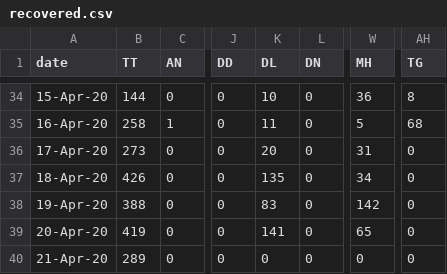
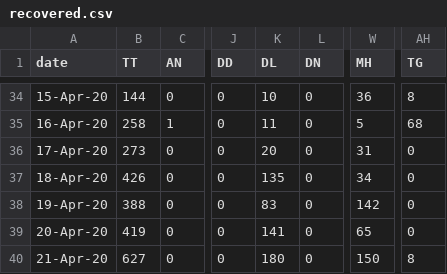
Before and after one commit to wanderingcoderr/api, a CSV file: states_daily_csv/recovered.csv, drawn as a sheet; only a part is shown, gaps mark what is left out; the diff names each change by its address in the sheet, - before the commit and + after, or states it on an @@ line.

Commit message:
data updated on - Tue Apr 21 14:51:15 UTC 2020

```diff
--- a/states_daily_csv/recovered.csv
+++ b/states_daily_csv/recovered.csv
-B40 (TT): 289
+B40 (TT): 627
-K40 (DL): 0
+K40 (DL): 180
-W40 (MH): 0
+W40 (MH): 150
-AH40 (TG): 0
+AH40 (TG): 8
```
Also changed, not shown: states_daily_csv/deceased.csv, 4 other files.
